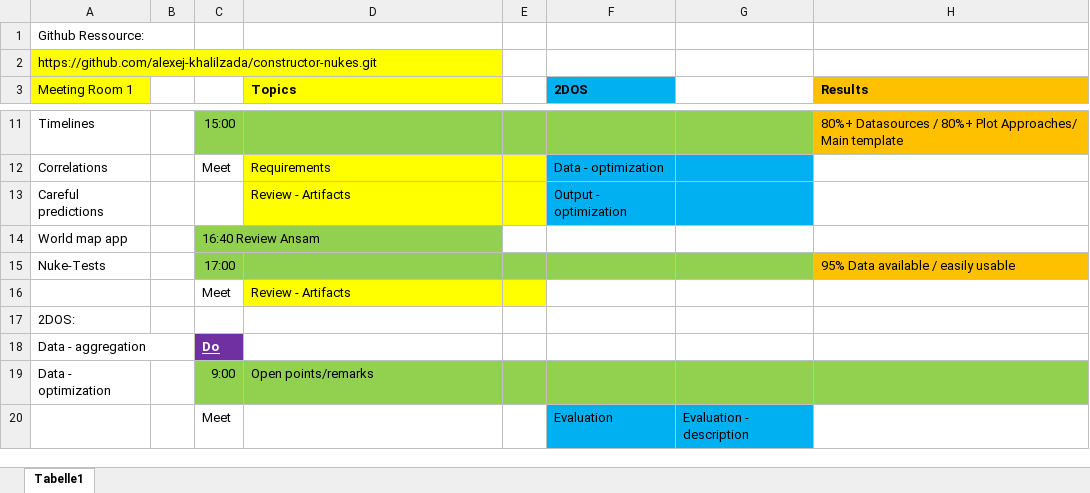
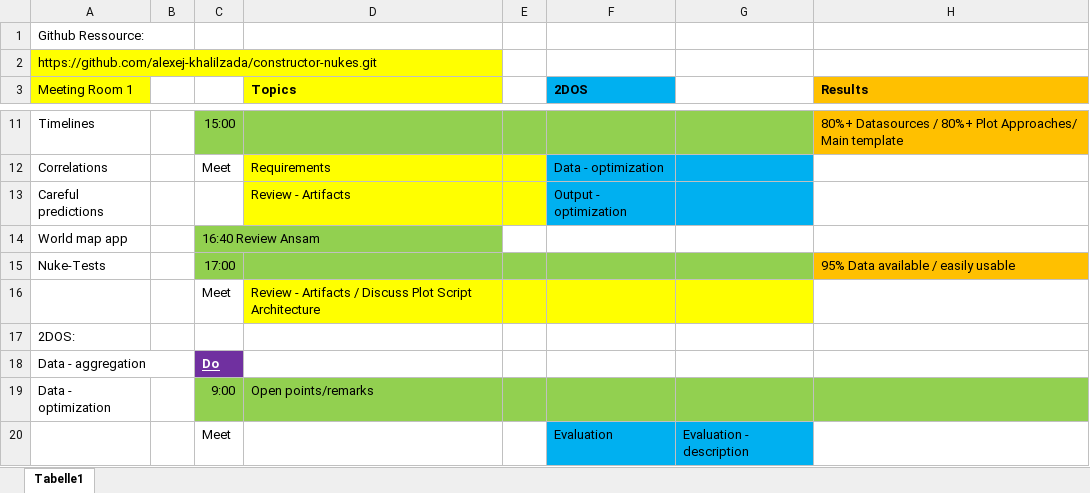
Before and after one commit to pythonpanter/constructor-nukes, an Excel workbook: KaiH/org.xlsx, sheet Tabelle1, drawn as a sheet; only a part is shown, gaps mark what is left out; values as stored, in another font and other column widths than the file's, no borders; the diff names each change by its address in the sheet, - before the commit and + after, or states it on an @@ line.

```diff
--- a/KaiH/org.xlsx (sheet Tabelle1)
+++ b/KaiH/org.xlsx (sheet Tabelle1)
-D16 (Topics): Review - Artifacts
+D16 (Topics): Review - Artifacts / Discuss Plot Script Architecture
-F16:G16 fill: none
+F16:G16 fill: #FFFF00
```
Also changed, not shown: 3 other files.
